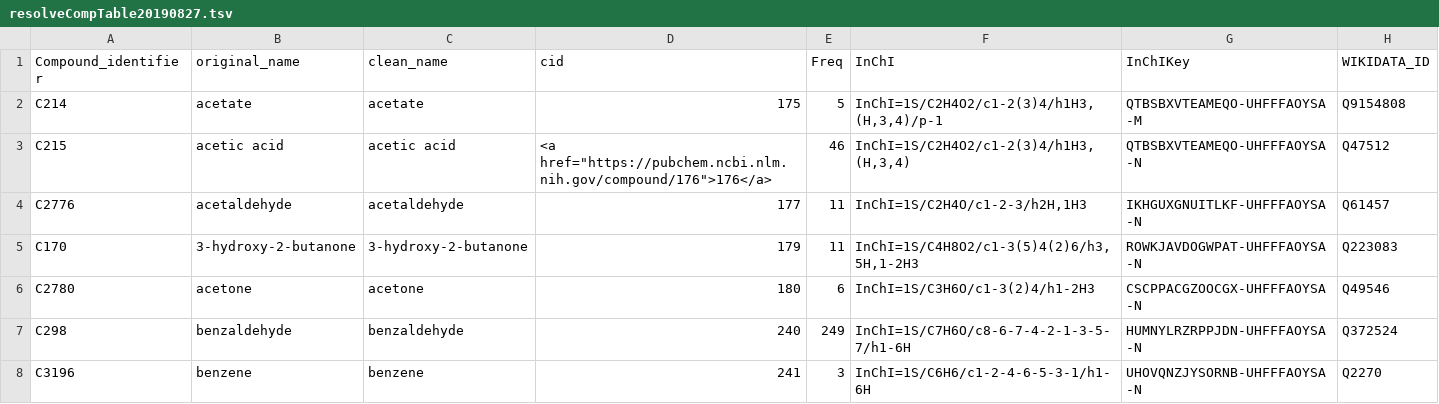
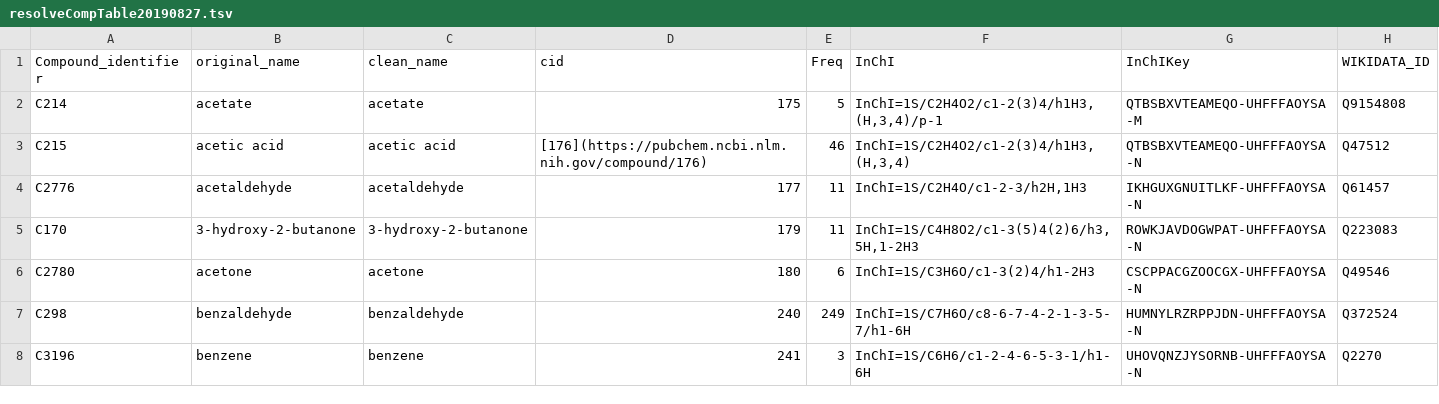
Before and after one commit to gilienv/EssOilDB, a TSV file: tables/chemistry/resolveCompTable20190827.tsv, drawn as a sheet; only a part is shown.

Commit message:
Update resolveCompTable20190827.tsv

```diff
--- a/tables/chemistry/resolveCompTable20190827.tsv
+++ b/tables/chemistry/resolveCompTable20190827.tsv
@@ -2,3 +2,3 @@ Compound_identifier	original_name	clean_name	cid	Freq	InChI	InChIKey	WIKIDATA_ID
 C214	acetate	acetate	175	5	InChI=1S/C2H4O2/c1-2(3)4/h1H3,(H,3,4)/p-1	QTBSBXVTEAMEQO-UHFFFAOYSA-M	Q9154808
-C215	acetic acid	acetic acid	<a href="https://pubchem.ncbi.nlm.nih.gov/compound/176">176</a>	46	InChI=1S/C2H4O2/c1-2(3)4/h1H3,(H,3,4)	QTBSBXVTEAMEQO-UHFFFAOYSA-N	Q47512
+C215	acetic acid	acetic acid	[176](https://pubchem.ncbi.nlm.nih.gov/compound/176)	46	InChI=1S/C2H4O2/c1-2(3)4/h1H3,(H,3,4)	QTBSBXVTEAMEQO-UHFFFAOYSA-N	Q47512
 C2776	acetaldehyde	acetaldehyde	177	11	InChI=1S/C2H4O/c1-2-3/h2H,1H3	IKHGUXGNUITLKF-UHFFFAOYSA-N	Q61457
```
